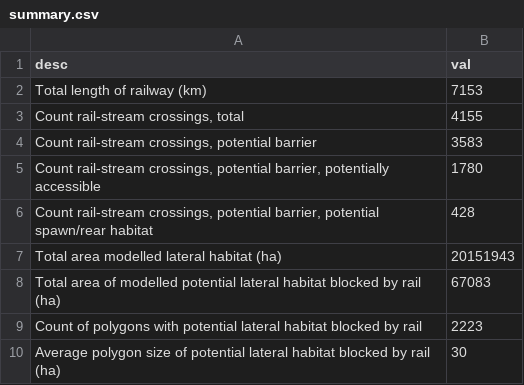
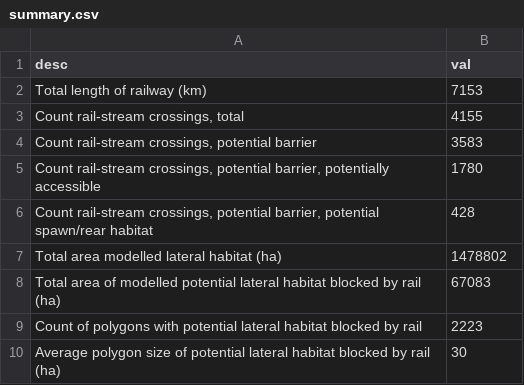
Before and after one commit to smnorris/bcfishpass_rail, a CSV file: output/summary.csv, drawn as a sheet.

```diff
--- a/output/summary.csv
+++ b/output/summary.csv
@@ -6,3 +6,3 @@ Total length of railway (km),7153
 "Count rail-stream crossings, potential barrier, potential spawn/rear habitat",428
-Total area modelled lateral habitat (ha),20151943
+Total area modelled lateral habitat (ha),1478802
 Total area of modelled potential lateral habitat blocked by rail (ha),67083
```
Also changed, not shown: output/lateral_report.csv, output/rail_crossings.csv, 1 other file.
